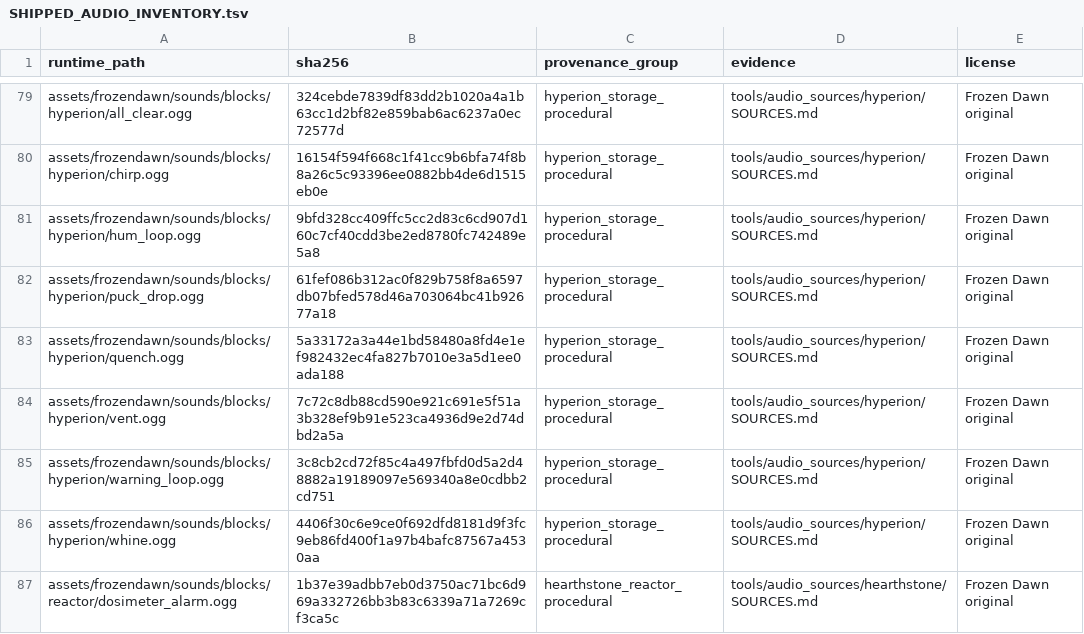
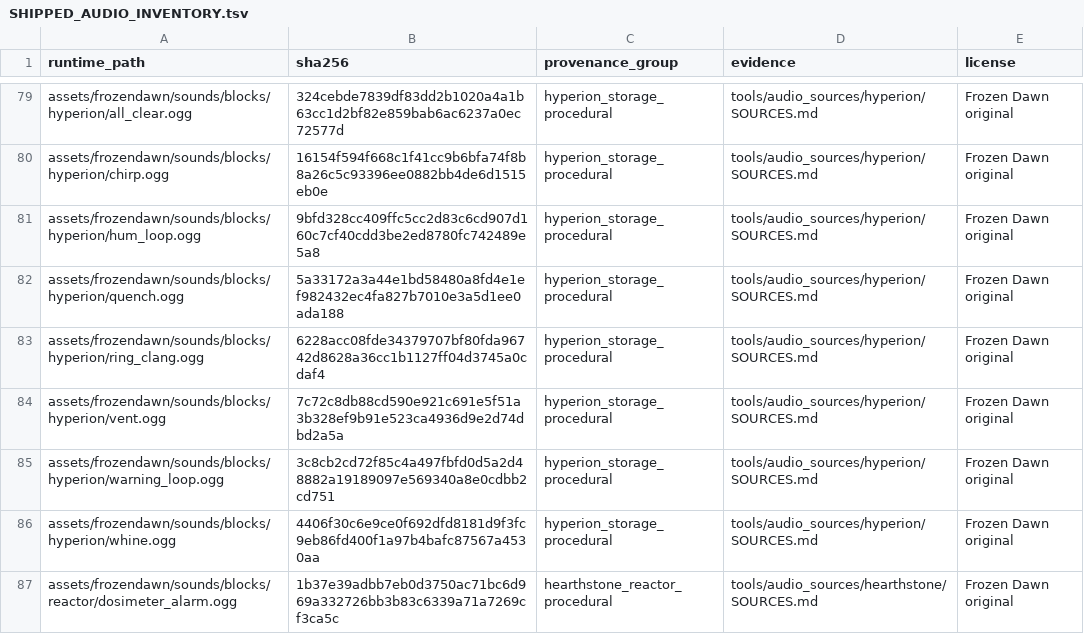
Before and after one commit to cjaron03/frozen-dawn, a TSV file: docs/audio/SHIPPED_AUDIO_INVENTORY.tsv, drawn as a sheet; only a part is shown, gaps mark what is left out; removed rows and columns are numbered as before the commit, all else as after; the diff names each change by its address in the sheet, - before the commit and + after, or states it on an @@ line.

```diff
--- a/docs/audio/SHIPPED_AUDIO_INVENTORY.tsv
+++ b/docs/audio/SHIPPED_AUDIO_INVENTORY.tsv
-row 82: assets/frozendawn/sounds/blocks/hyperion/puck_drop.ogg | 61fef086b312ac0f829b758f8a6597db07bfed578d46a703064bc41b92677a18 | hyperion_storage_procedural | tools/audio_sources/hyperion/SOURCES.md | Frozen Dawn original
+row 83: assets/frozendawn/sounds/blocks/hyperion/ring_clang.ogg | 6228acc08fde34379707bf80fda96742d8628a36cc1b1127ff04d3745a0cdaf4 | hyperion_storage_procedural | tools/audio_sources/hyperion/SOURCES.md | Frozen Dawn original
```
Also changed, not shown: 9 other files.
